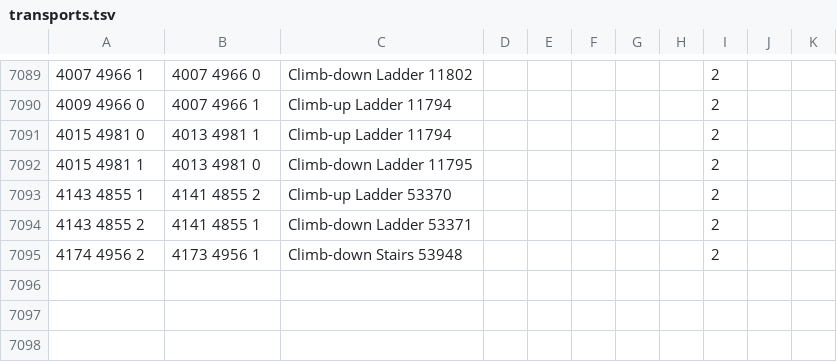
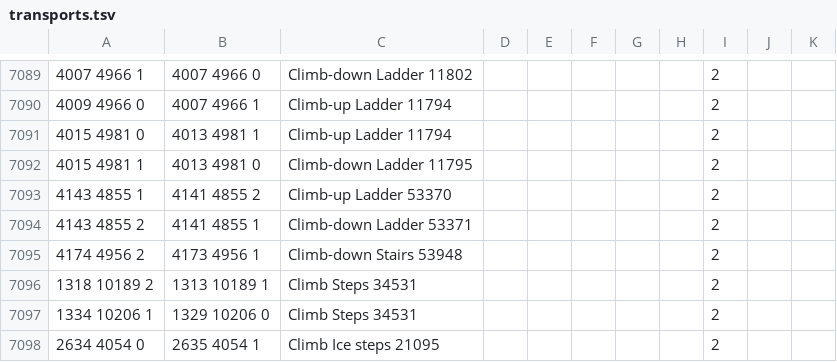
Before and after one commit to PauloAguiar/runelite-gps-plugin, a TSV file: src/main/resources/transports/transports.tsv, drawn as a sheet; only a part is shown, gaps mark what is left out; the diff names each change by its address in the sheet, - before the commit and + after, or states it on an @@ line.

Commit message:
Derive the 3 'Steps' rows the name filter missed
The stairs derivation covered staircase/stairs/stairway/ladder names;
'Steps' objects are the same geometry — 30 climbable placements, of
which 6 were curated, 11 are spiral/square, 10 have no walkable
surroundings, 1 ambiguous, and 3 derive cleanly. Trapdoors remain a
future rule: their climb action lives on the OPEN impostor and their
destinations are the dungeon band (y+6400), not an adjacent plane.

```diff
--- a/src/main/resources/transports/transports.tsv
+++ b/src/main/resources/transports/transports.tsv
+row 7096: 1318 10189 2 | 1313 10189 1 | Climb Steps 34531 |  |  |  |  |  | 2
+row 7097: 1334 10206 1 | 1329 10206 0 | Climb Steps 34531 |  |  |  |  |  | 2
+row 7098: 2634 4054 0 | 2635 4054 1 | Climb Ice steps 21095 |  |  |  |  |  | 2
```
